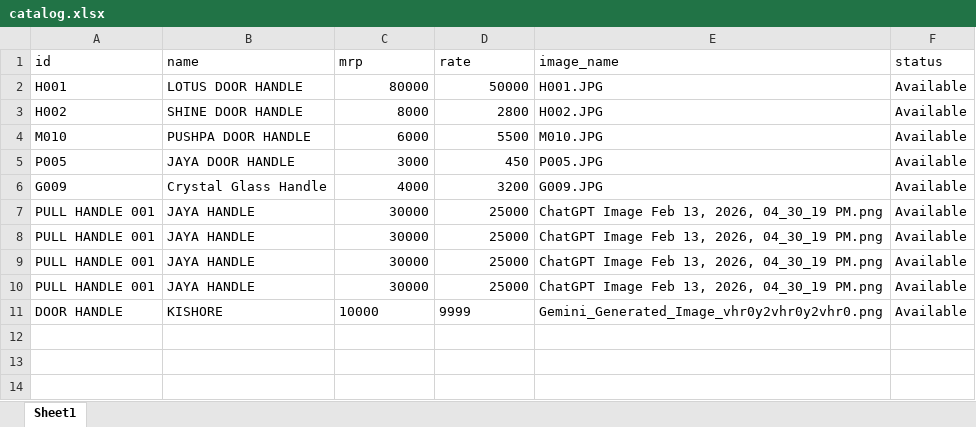
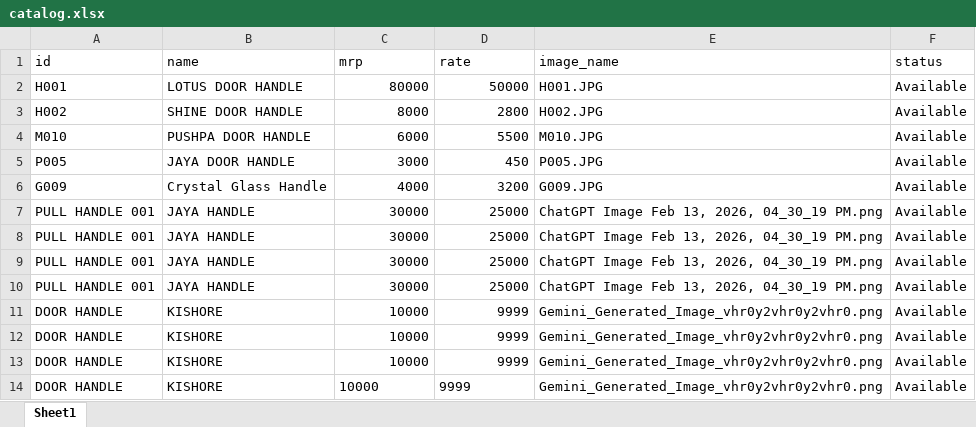
Before and after one commit to besecurehardware-IND/my-catalogue-app, an Excel workbook: catalog.xlsx, sheet Sheet1, drawn as a sheet; values as stored, in another font and other column widths than the file's, no borders; the diff names each change by its address in the sheet, - before the commit and + after, or states it on an @@ line.

Commit message:
Admin update: Rates updated

```diff
--- a/catalog.xlsx (sheet Sheet1)
+++ b/catalog.xlsx (sheet Sheet1)
-C11:D11 alignment: left
+C11:D11 alignment: right
+row 12: DOOR HANDLE | KISHORE | 10000 | 9999 | Gemini_Generated_Image_vhr0y2vhr0y2vhr0.png | Available
+row 13: DOOR HANDLE | KISHORE | 10000 | 9999 | Gemini_Generated_Image_vhr0y2vhr0y2vhr0.png | Available
+row 14: DOOR HANDLE | KISHORE | 10000 | 9999 | Gemini_Generated_Image_vhr0y2vhr0y2vhr0.png | Available
```
Also changed, not shown: 1 other file.
